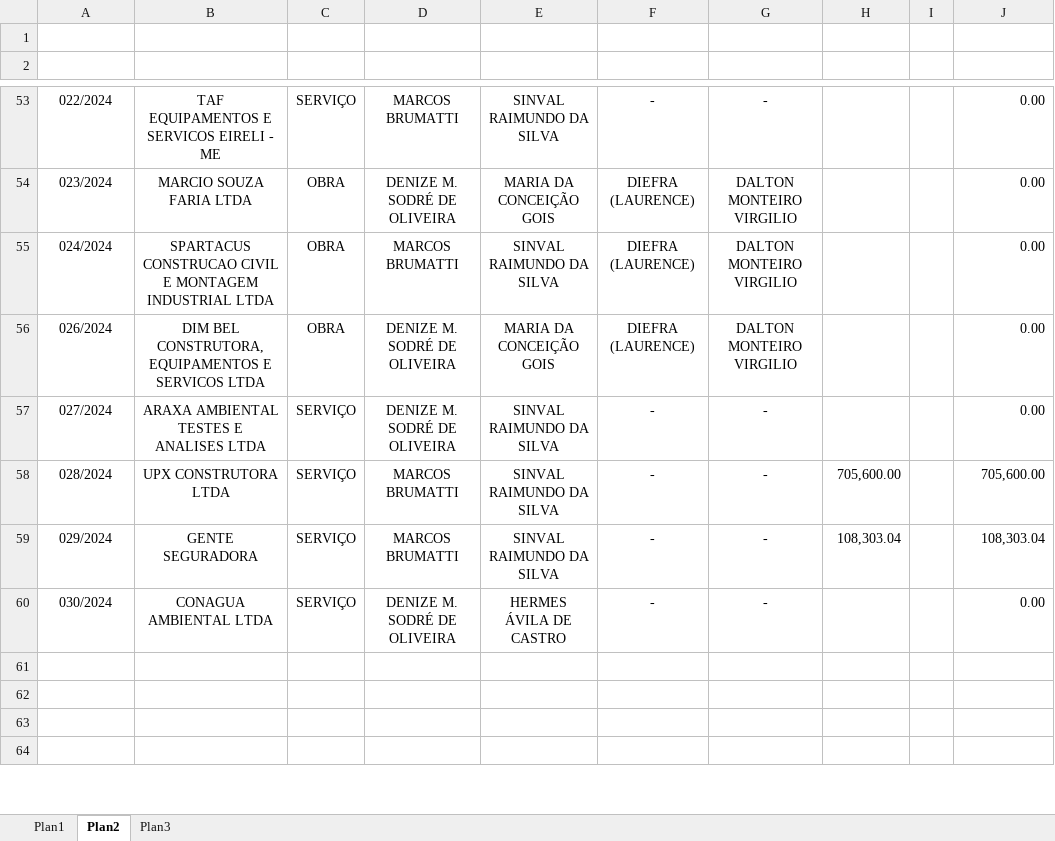
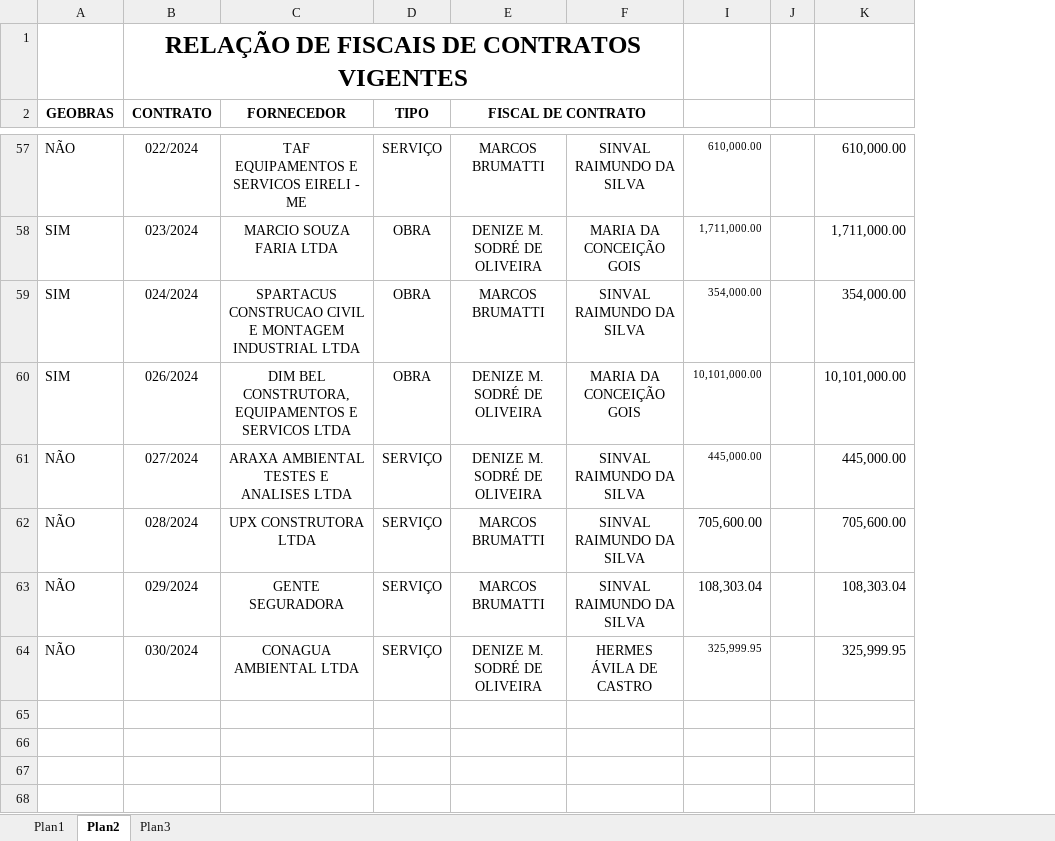
Before and after one commit to brumas2022/patrimonio, an Excel workbook: RELAÇÃO DE FISCAIS DE CONTRATOS VIGENTES.xlsx, sheet Plan2, drawn as a sheet; only a part is shown, gaps mark what is left out; values as stored, in another font and other column widths than the file's, no borders; removed rows and columns are numbered as before the commit, all else as after; the diff covers the shown part only; the diff names each change by its address in the sheet, - before the commit and + after, or states it on an @@ line.

Commit message:
Update RELAÇÃO DE FISCAIS DE CONTRATOS VIGENTES.xlsx

```diff
--- a/RELAÇÃO DE FISCAIS DE CONTRATOS VIGENTES.xlsx (sheet Plan2)
+++ b/RELAÇÃO DE FISCAIS DE CONTRATOS VIGENTES.xlsx (sheet Plan2)
+column A (GEOBRAS), rows 57-64: NÃO | SIM | SIM | SIM | NÃO | NÃO | NÃO | NÃO
-column F, rows 53-60: - | DIEFRA (LAURENCE) | DIEFRA (LAURENCE) | DIEFRA (LAURENCE) | - | - | - | -
@@ column G hidden, rows 53-60: - | DALTON MONTEIRO VIRGILIO | DALTON MONTEIRO VIRGILIO | DALTON MONTEIRO VIRGILIO | - | - | - | - @@
-B1 (CONTRATO): (empty)
+B1 (CONTRATO): RELAÇÃO DE FISCAIS DE CONTRATOS VIGENTES
+B1:F1 merged
-row 2: (empty)
+row 2: GEOBRAS | CONTRATO | FORNECEDOR | TIPO | FISCAL DE CONTRATO
+B2:B3 merged
+C2:C3 merged
+D2:D3 merged
+E2:F2 merged
-I57: (empty)
+I57: 610,000.00
-K57: 0.00
+K57: 610,000.00
-I58: (empty)
+I58: 1,711,000.00
-K58: 0.00
+K58: 1,711,000.00
-I59: (empty)
+I59: 354,000.00
-K59: 0.00
+K59: 354,000.00
-I60: (empty)
+I60: 10,101,000.00
-K60: 0.00
+K60: 10,101,000.00
-I61: (empty)
+I61: 445,000.00
-K61: 0.00
+K61: 445,000.00
-I64: (empty)
+I64: 325,999.95
-K64: 0.00
+K64: 325,999.95
```
Also changed, not shown: 5 added rows, 1 removed row and 52 edited cells elsewhere in this sheet, formulas that keep their value, hidden cells.
